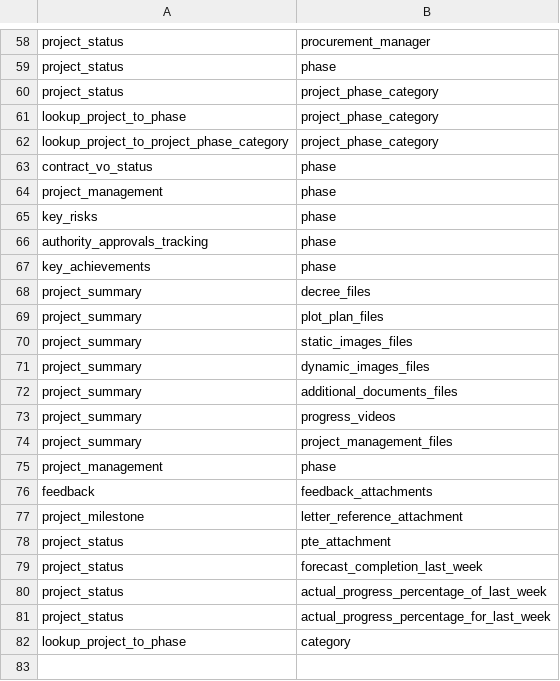
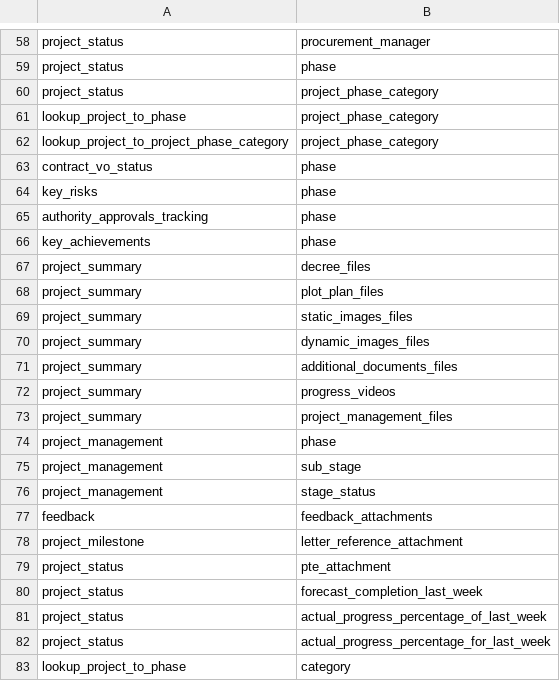
Before and after one commit to Husseinelghoul/database_revamp, a CSV file: config/data_integrity_changes/unused_columns.csv, drawn as a sheet; only a part is shown, gaps mark what is left out.

Commit message:
fixed project_management link to project_status

```diff
--- a/config/data_integrity_changes/unused_columns.csv
+++ b/config/data_integrity_changes/unused_columns.csv
@@ -63,3 +63,2 @@ lookup_project_to_project_phase_category,project_phase_category
 contract_vo_status,phase
-project_management,phase
 key_risks,phase
@@ -75,2 +74,4 @@ project_summary,project_management_files
 project_management,phase
+project_management,sub_stage
+project_management,stage_status
 feedback,feedback_attachments
```
Also changed, not shown: 1 other file.
